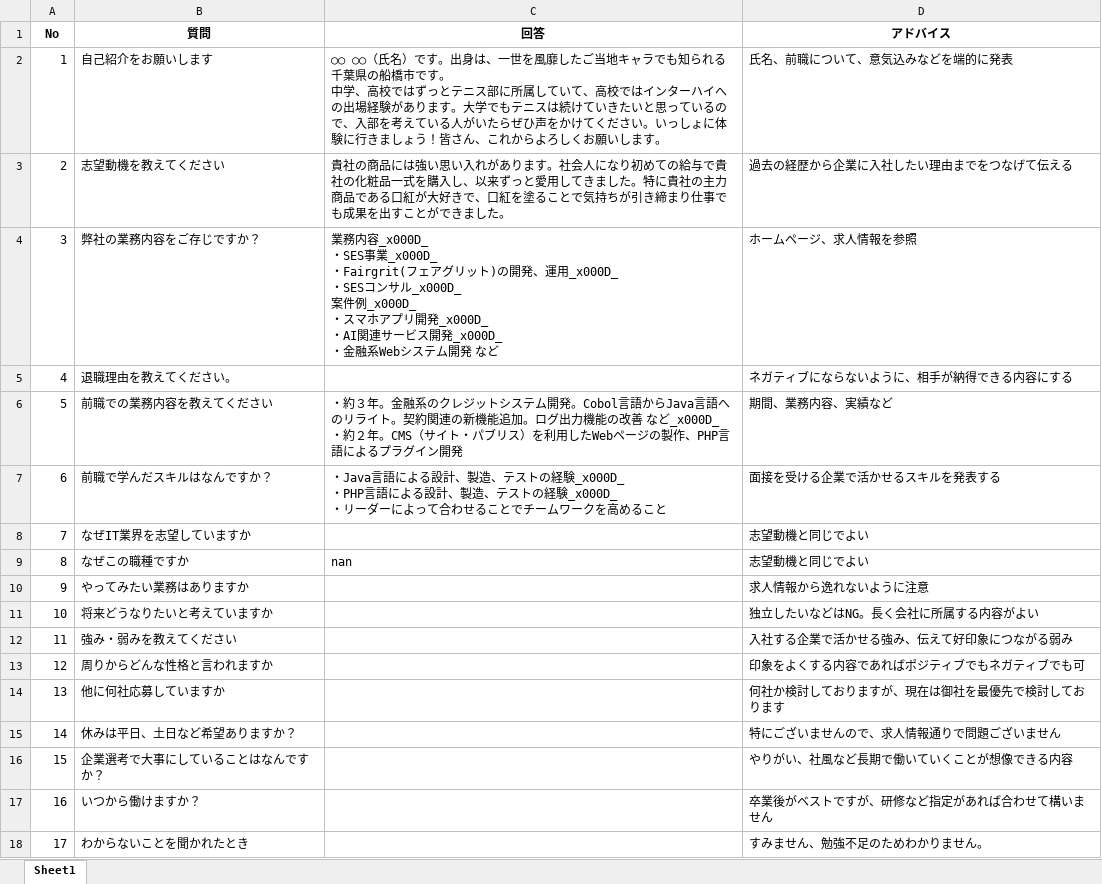
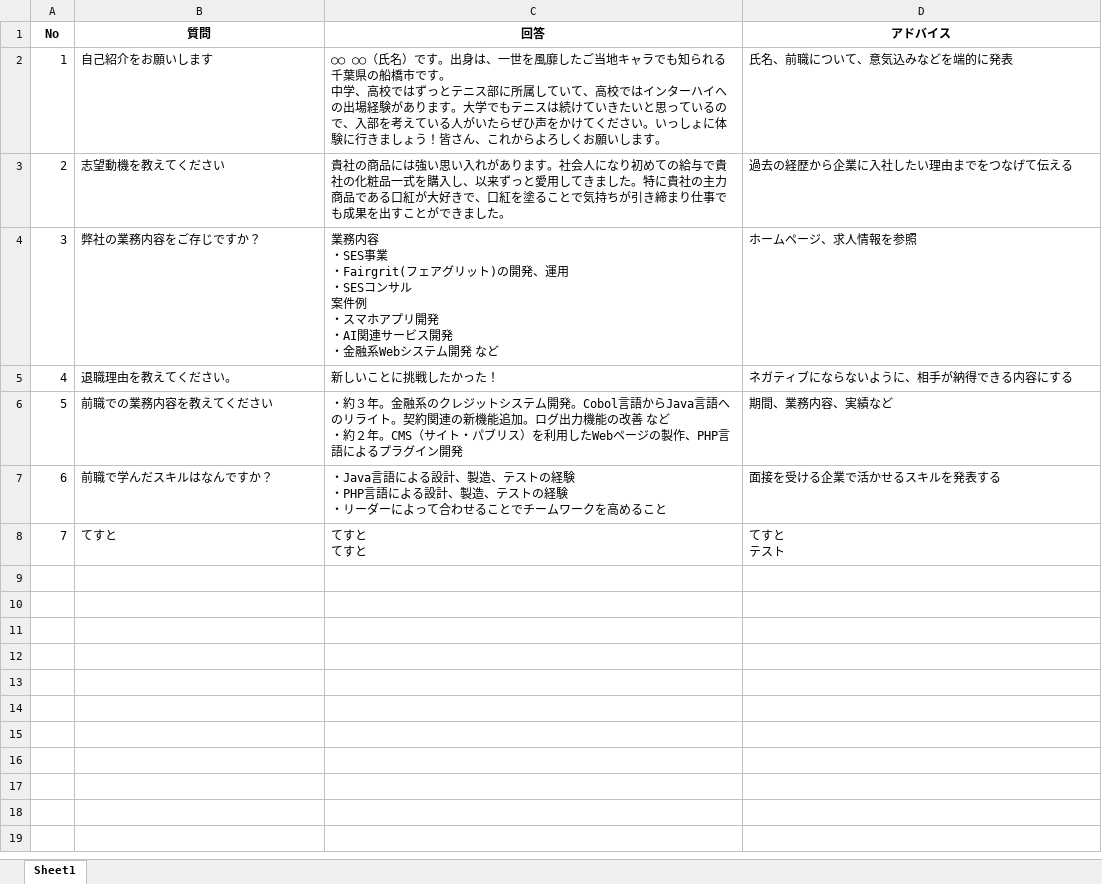
Before and after one commit to tatsuya-shimonishi/2024_4_5, an Excel workbook: dev/question_list.xlsx, sheet Sheet1, drawn as a sheet; values as stored, in another font and other column widths than the file's, no borders; removed rows and columns are numbered as before the commit, all else as after; ↵ is a line break in a cell; the diff names each change by its address in the sheet, - before the commit and + after, or states it on an @@ line.

```diff
--- a/dev/question_list.xlsx (sheet Sheet1)
+++ b/dev/question_list.xlsx (sheet Sheet1)
-C4 (回答): 業務内容_x000D_ ↵ ・SES事業_x000D_ ↵ ・Fairgrit(フェアグリット)の開発、運用_x000D_ ↵ ・SESコンサル_x000D_ ↵ 案件例_x000D_ ↵ ・スマホアプリ開発_x000D_ ↵ ・AI関連サービス開発_x000D_ ↵ ・金融系…
+C4 (回答): 業務内容 ↵ ・SES事業 ↵ ・Fairgrit(フェアグリット)の開発、運用 ↵ ・SESコンサル ↵ 案件例 ↵ ・スマホアプリ開発 ↵ ・AI関連サービス開発 ↵ ・金融系…
-C5 (回答): (empty)
+C5 (回答): 新しいことに挑戦したかった！
-C6 (回答): …善 など_x000D_ ↵ ・約２年…
+C6 (回答): …善 など ↵ ・約２年…
-C7 (回答): …トの経験_x000D_ ↵ ・PHP言語による設計、製造、テストの経験_x000D_ ↵ ・リーダ…
+C7 (回答): …トの経験 ↵ ・PHP言語による設計、製造、テストの経験 ↵ ・リーダ…
-row 8: 7 | なぜIT業界を志望していますか |  | 志望動機と同じでよい
-row 9: 8 | なぜこの職種ですか | nan | 志望動機と同じでよい
-row 10: 9 | やってみたい業務はありますか |  | 求人情報から逸れないように注意
-row 11: 10 | 将来どうなりたいと考えていますか |  | 独立したいなどはNG。長く会社に所属する内容がよい
-row 12: 11 | 強み・弱みを教えてください |  | 入社する企業で活かせる強み、伝えて好印象につながる弱み
-row 13: 12 | 周りからどんな性格と言われますか |  | 印象をよくする内容であればポジティブでもネガティブでも可
-row 14: 13 | 他に何社応募していますか |  | 何社か検討しておりますが、現在は御社を最優先で検討しております
-row 15: 14 | 休みは平日、土日など希望ありますか？ |  | 特にございませんので、求人情報通りで問題ございません
-row 16: 15 | 企業選考で大事にしていることはなんですか？ |  | やりがい、社風など長期で働いていくことが想像できる内容
-row 17: 16 | いつから働けますか？ |  | 卒業後がベストですが、研修など指定があれば合わせて構いません
-row 18: 17 | わからないことを聞かれたとき |  | すみません、勉強不足のためわかりません。
+row 8: 7 | てすと | てすと ↵ てすと | てすと ↵ テスト
```
Also changed, not shown: dev/question_list_bk.xlsx, 4 other files.
